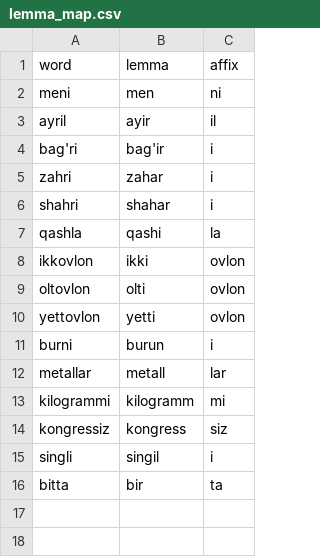
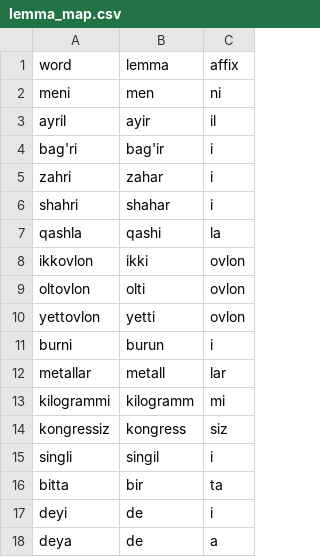
Before and after one commit to UlugbekSalaev/UzMorphAnalyser, a CSV file: src/UzMorphAnalyser/lemma_map.csv, drawn as a sheet; the diff names each change by its address in the sheet, - before the commit and + after, or states it on an @@ line.

```diff
--- a/src/UzMorphAnalyser/lemma_map.csv
+++ b/src/UzMorphAnalyser/lemma_map.csv
+row 17: deyi | de | i
+row 18: deya | de | a
```
Also changed, not shown: src/UzMorphAnalyser/affixes.csv, src/UzMorphAnalyser/non_affixed_stems.csv, 3 other files.
